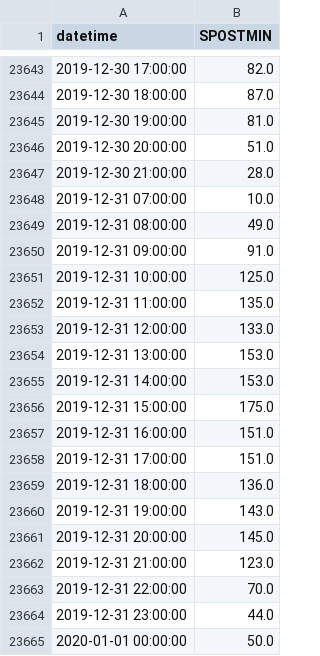
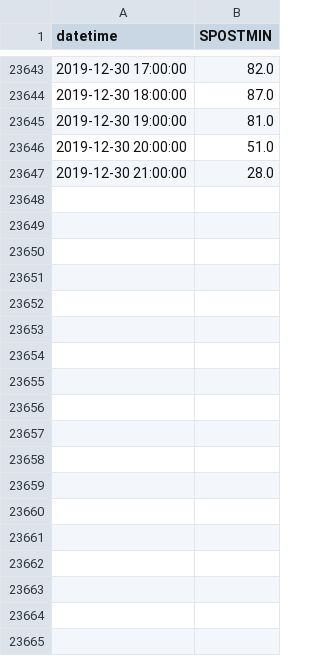
Before and after one commit to clinthoke/Capstone, a CSV file: hourly_data/soarin.csv, drawn as a sheet; only a part is shown, gaps mark what is left out; the diff names each change by its address in the sheet, - before the commit and + after, or states it on an @@ line.

```diff
--- a/hourly_data/soarin.csv
+++ b/hourly_data/soarin.csv
-row 23648: 2019-12-31 07:00:00 | 10.0
-row 23649: 2019-12-31 08:00:00 | 49.0
-row 23650: 2019-12-31 09:00:00 | 91.0
-row 23651: 2019-12-31 10:00:00 | 125.0
-row 23652: 2019-12-31 11:00:00 | 135.0
-row 23653: 2019-12-31 12:00:00 | 133.0
-row 23654: 2019-12-31 13:00:00 | 153.0
-row 23655: 2019-12-31 14:00:00 | 153.0
-row 23656: 2019-12-31 15:00:00 | 175.0
-row 23657: 2019-12-31 16:00:00 | 151.0
-row 23658: 2019-12-31 17:00:00 | 151.0
-row 23659: 2019-12-31 18:00:00 | 136.0
-row 23660: 2019-12-31 19:00:00 | 143.0
-row 23661: 2019-12-31 20:00:00 | 145.0
-row 23662: 2019-12-31 21:00:00 | 123.0
-row 23663: 2019-12-31 22:00:00 | 70.0
-row 23664: 2019-12-31 23:00:00 | 44.0
-row 23665: 2020-01-01 00:00:00 | 50.0
```
Also changed, not shown: attractions/attractions_e.csv, hourly_data/7_dwarfs_train.csv, 46 other files.
